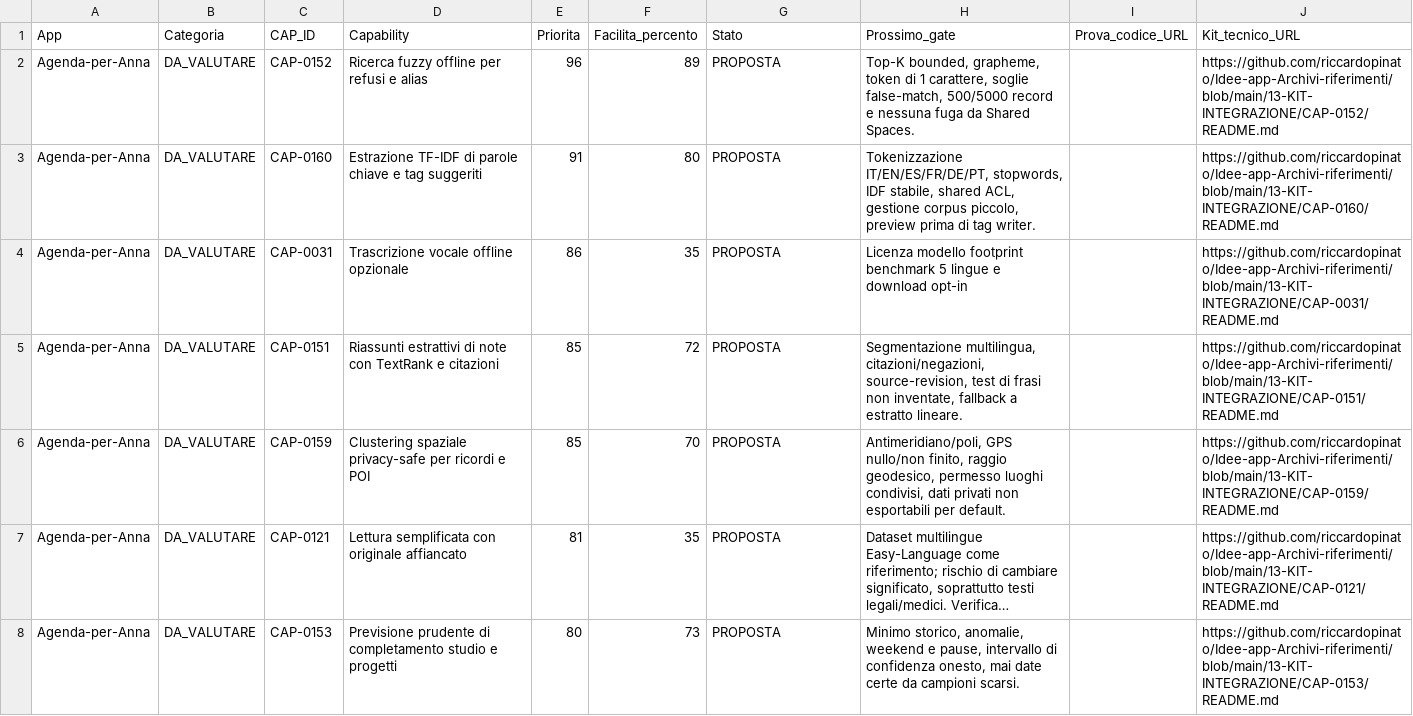
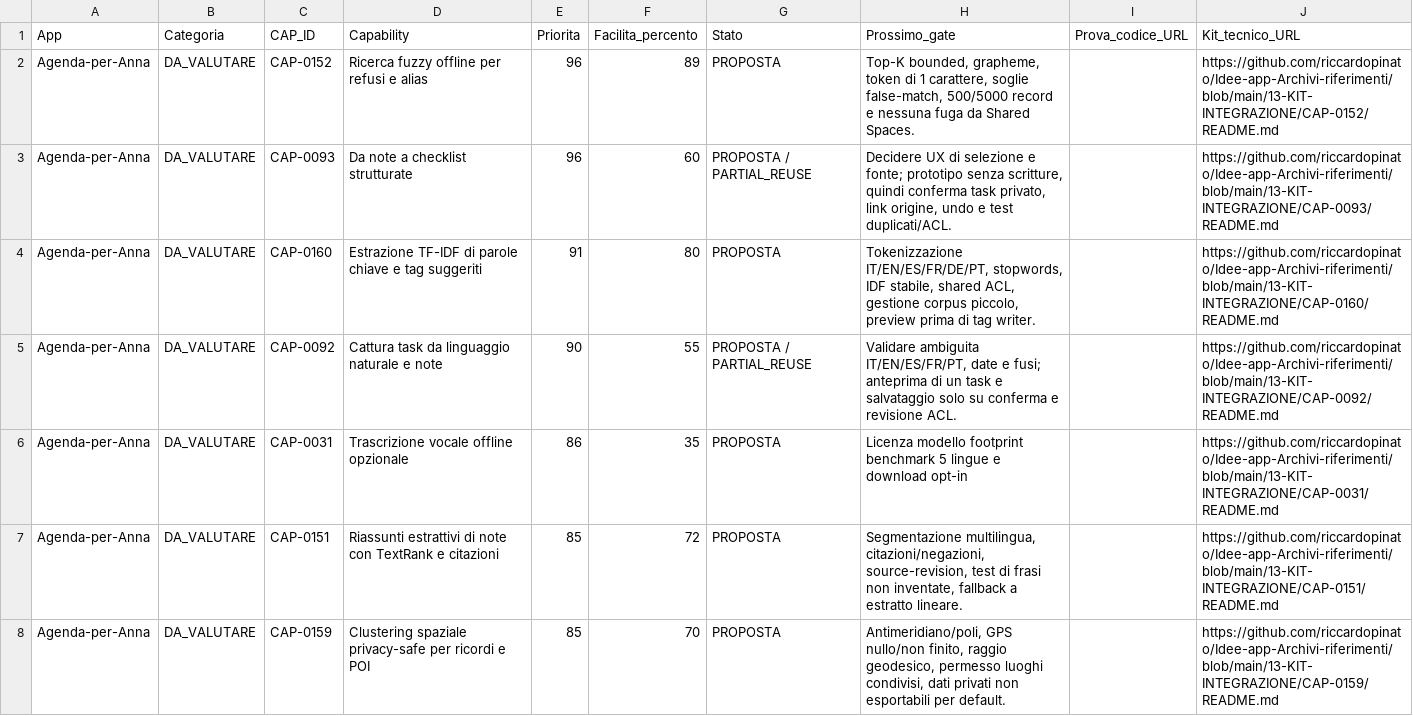
Before and after one commit to riccardopinato/Idee-app-Archivi-riferimenti, a CSV file: 12-CAPABILITY-E-IMPLEMENTAZIONI/PER_APP/Agenda-per-Anna/TABELLA.csv, drawn as a sheet; only a part is shown; the shorter side is filled out with more unchanged rows; long unchanged cells end in …; the diff covers the shown part only.

Commit message:
docs(catalog): admit six Anna partial-reuse candidates to product evaluation (#40)
* feat(catalog): add evidence-scoped Anna evaluation lane without rewriting implementation states

* audit(anna): create reproducible six-candidate admission without source-state promotion

* docs(anna): deep cross-app 58-item audit and six product-evaluation admission decisions

* test(catalog): enforce six admissions, 14/8/52 partition and unchanged implementation evidence

* test(catalog): use correct markdown CAP row regex

* ci(catalog): one-shot fail-closed regeneration for audited Anna evaluations

* ci(catalog): trigger exact-head one-shot Anna evaluation queue regeneration

* test(catalog): distinguish absent cross-app admission from forged admission

* ci(catalog): rerun Anna exact-head admission and generated-view QA

* docs(catalog): regenerate audited Anna 14/8/52 evaluation queues

* docs(catalog): index deep Anna 58-item source and product-scope audit

* docs(catalog): index deep Anna 58-item source and product-scope audit

* chore(catalog): remove audited one-shot generator after verified successful regeneration

* chore(catalog): remove audited one-shot generator after verified successful regeneration

---------

Co-authored-by: github-actions[bot] <41898282+github-actions[bot]@users.noreply.github.com>

```diff
--- a/12-CAPABILITY-E-IMPLEMENTAZIONI/PER_APP/Agenda-per-Anna/TABELLA.csv
+++ b/12-CAPABILITY-E-IMPLEMENTAZIONI/PER_APP/Agenda-per-Anna/TABELLA.csv
@@ -2,3 +2,5 @@ App,Categoria,CAP_ID,Capability,Priorita,Facilita_percento,Stato,Prossimo_gate,P
 Agenda-per-Anna,DA_VALUTARE,CAP-0152,Ricerca fuzzy offline per refusi e alias,96,89,PROPOSTA,"Top-K bounded, grapheme, token di 1 carattere, soglie false-match, 500/5000 record e nessuna fuga da Shared Spaces.",,https://github.com/riccardopinato/Idee-app-Archivi-riferimenti/blob/main/13-KIT-INTEGRAZIONE/CAP-0152/README.md
+Agenda-per-Anna,DA_VALUTARE,CAP-0093,Da note a checklist strutturate,96,60,PROPOSTA / PARTIAL_REUSE,"Decidere UX di selezione e fonte; prototipo senza scritture, quindi conferma task privato, link origine, undo e test duplicati/ACL.",,https://github.com/riccardopinato/Idee-app-Archivi-riferimenti/blob/main/13-KIT-INTEGRAZIONE/CAP-0093/README.md
 Agenda-per-Anna,DA_VALUTARE,CAP-0160,Estrazione TF-IDF di parole chiave e tag suggeriti,91,80,PROPOSTA,"Tokenizzazione IT/EN/ES/FR/DE/PT, stopwords, IDF stabile, shared ACL, gestione corpus piccolo, preview prima di tag writer.",,https://github.com/riccardopinato/Idee-app-Archivi-riferimenti/blob/main/13-KIT-INTEGRAZIONE/CAP-0160/README.md
+Agenda-per-Anna,DA_VALUTARE,CAP-0092,Cattura task da linguaggio naturale e note,90,55,PROPOSTA / PARTIAL_REUSE,"Validare ambiguita IT/EN/ES/FR/PT, date e fusi; anteprima di un task e salvataggio solo su conferma e revisione ACL.",,https://github.com/riccardopinato/Idee-app-Archivi-riferimenti/blob/main/13-KIT-INTEGRAZIONE/CAP-0092/README.md
 Agenda-per-Anna,DA_VALUTARE,CAP-0031,Trascrizione vocale offline opzionale,86,35,PROPOSTA,Licenza modello footprint benchmark 5 lingue e download opt-in,,https://github.com/riccardopinato/Idee-app-Archivi-riferimenti/blob/main/13-KIT-INTEGRAZIONE/CAP-0031/README.md
```
Also changed, not shown: 4 added rows and 6 removed rows elsewhere in this file, 11 other files.
